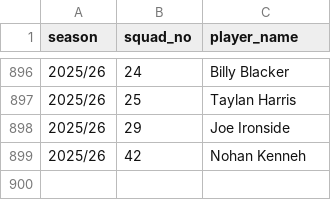
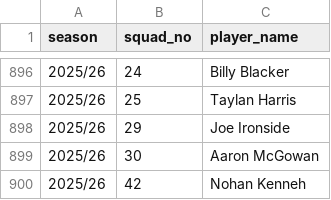
Before and after one commit to petebrown/complete-record, a CSV file: squad_nos/squad_nos.csv, drawn as a sheet; only a part is shown, gaps mark what is left out; the diff names each change by its address in the sheet, - before the commit and + after, or states it on an @@ line.

Commit message:
updated squad numbers

```diff
--- a/squad_nos/squad_nos.csv
+++ b/squad_nos/squad_nos.csv
+row 899: 2025/26 | 30 | Aaron McGowan
```
